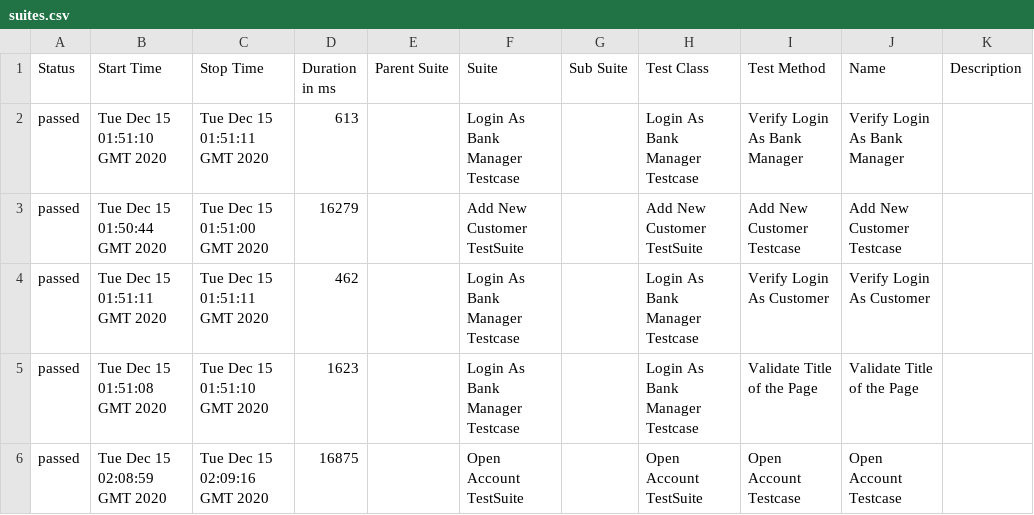
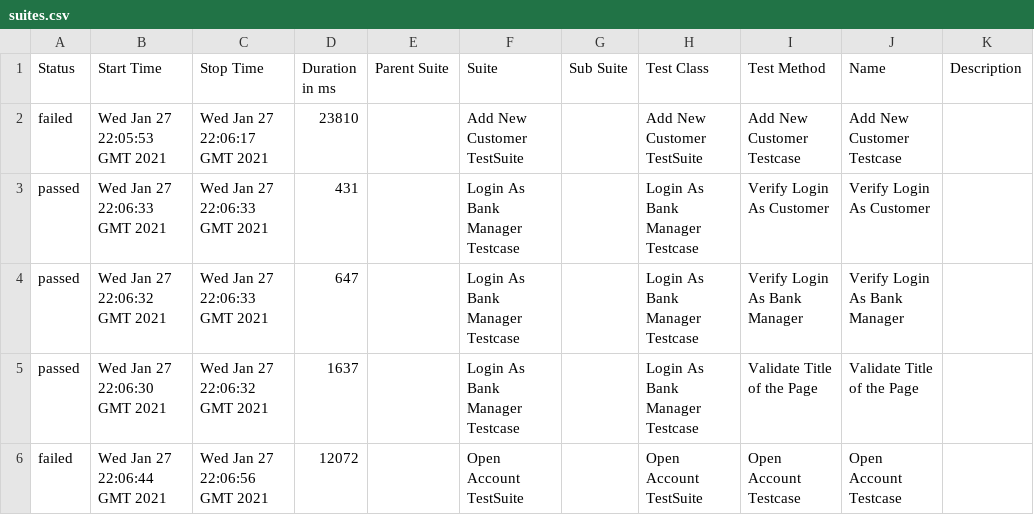
Before and after one commit to valwillgithub/FrameworkCypressRA, a CSV file: allure-report/data/suites.csv, drawn as a sheet.

Commit message:
before cypress allure-plugin

```diff
--- a/allure-report/data/suites.csv
+++ b/allure-report/data/suites.csv
@@ -1,6 +1,6 @@
 "Status","Start Time","Stop Time","Duration in ms","Parent Suite","Suite","Sub Suite","Test Class","Test Method","Name","Description"
-"passed","Tue Dec 15 01:51:10 GMT 2020","Tue Dec 15 01:51:11 GMT 2020","613","","Login As Bank Manager Testcase","","Login As Bank Manager Testcase","Verify Login As Bank Manager","Verify Login As Bank Manager",""
-"passed","Tue Dec 15 01:50:44 GMT 2020","Tue Dec 15 01:51:00 GMT 2020","16279","","Add New Customer TestSuite","","Add New Customer TestSuite","Add New Customer Testcase","Add New Customer Testcase",""
-"passed","Tue Dec 15 01:51:11 GMT 2020","Tue Dec 15 01:51:11 GMT 2020","462","","Login As Bank Manager Testcase","","Login As Bank Manager Testcase","Verify Login As Customer","Verify Login As Customer",""
-"passed","Tue Dec 15 01:51:08 GMT 2020","Tue Dec 15 01:51:10 GMT 2020","1623","","Login As Bank Manager Testcase","","Login As Bank Manager Testcase","Validate Title of the Page","Validate Title of the Page",""
-"passed","Tue Dec 15 02:08:59 GMT 2020","Tue Dec 15 02:09:16 GMT 2020","16875","","Open Account TestSuite","","Open Account TestSuite","Open Account Testcase","Open Account Testcase",""
+"failed","Wed Jan 27 22:05:53 GMT 2021","Wed Jan 27 22:06:17 GMT 2021","23810","","Add New Customer TestSuite","","Add New Customer TestSuite","Add New Customer Testcase","Add New Customer Testcase",""
+"passed","Wed Jan 27 22:06:33 GMT 2021","Wed Jan 27 22:06:33 GMT 2021","431","","Login As Bank Manager Testcase","","Login As Bank Manager Testcase","Verify Login As Customer","Verify Login As Customer",""
+"passed","Wed Jan 27 22:06:32 GMT 2021","Wed Jan 27 22:06:33 GMT 2021","647","","Login As Bank Manager Testcase","","Login As Bank Manager Testcase","Verify Login As Bank Manager","Verify Login As Bank Manager",""
+"passed","Wed Jan 27 22:06:30 GMT 2021","Wed Jan 27 22:06:32 GMT 2021","1637","","Login As Bank Manager Testcase","","Login As Bank Manager Testcase","Validate Title of the Page","Validate Title of the Page",""
+"failed","Wed Jan 27 22:06:44 GMT 2021","Wed Jan 27 22:06:56 GMT 2021","12072","","Open Account TestSuite","","Open Account TestSuite","Open Account Testcase","Open Account Testcase",""
```
Also changed, not shown: 37 other files.
